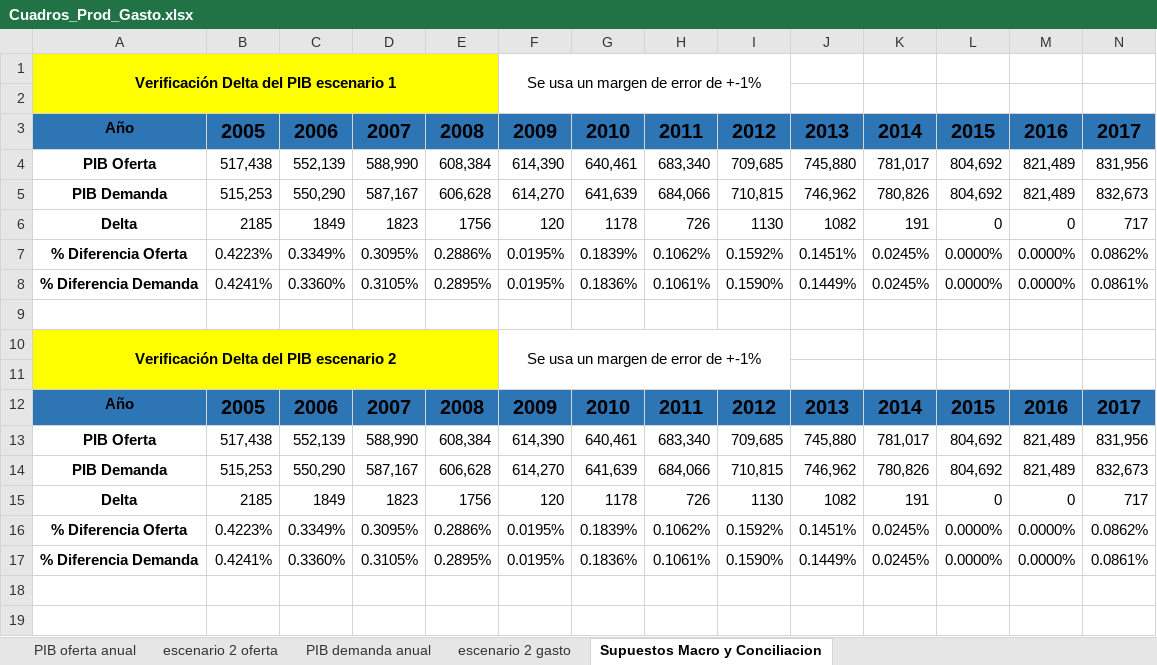
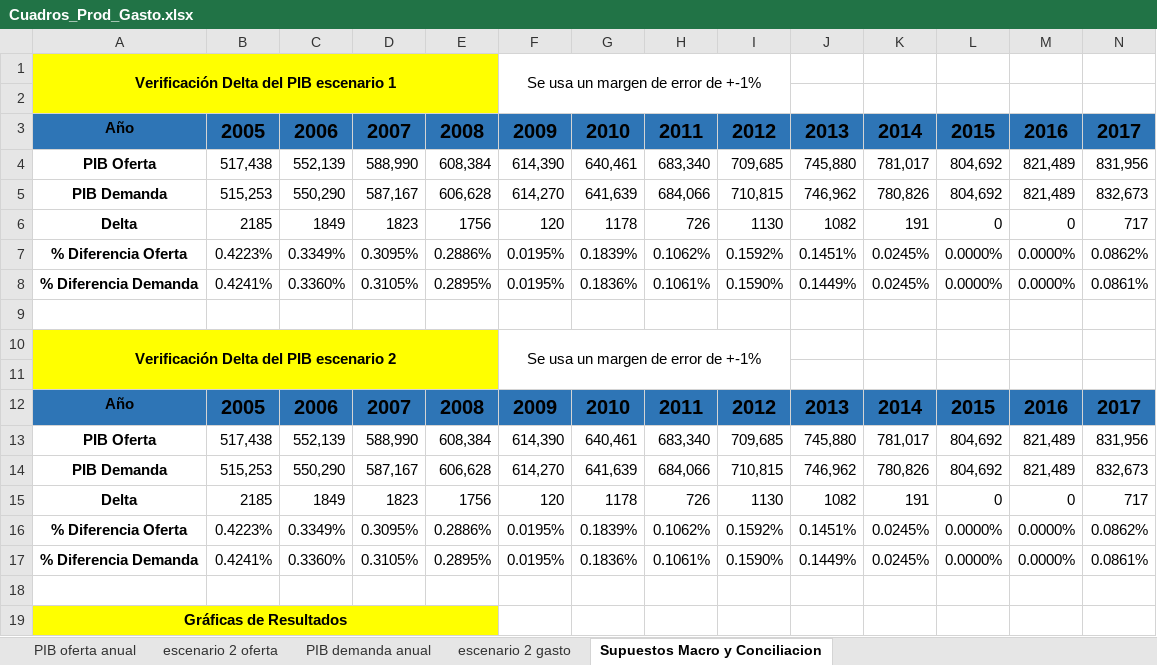
Before and after one commit to QueenR1014/ICE_Proyecciones, an Excel workbook: Cuadros_Prod_Gasto.xlsx, sheet Supuestos Macro y Conciliacion, drawn as a sheet; only a part is shown; values as stored, in another font and other column widths than the file's, no borders; charts and pictures and conditional formats not drawn; rows hold the shown columns only; the diff names each change by its address in the sheet, - before the commit and + after, or states it on an @@ line.

```diff
--- a/Cuadros_Prod_Gasto.xlsx (sheet Supuestos Macro y Conciliacion)
+++ b/Cuadros_Prod_Gasto.xlsx (sheet Supuestos Macro y Conciliacion)
+row 19: Gráficas de Resultados
```
Also changed, not shown: sheet PIB oferta anual, charts or pictures, datos_graficos.xlsx, 6 other files.
